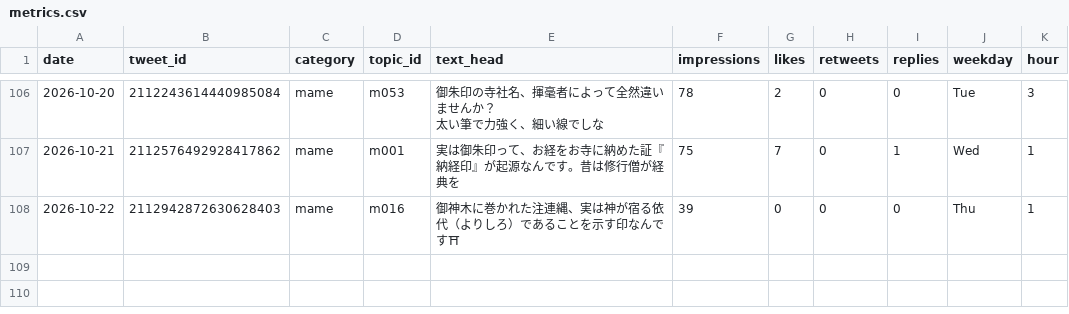
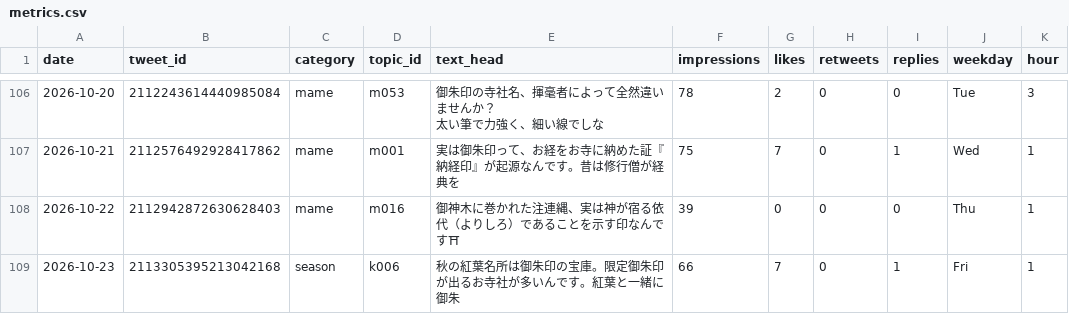
Before and after one commit to tesaguristudio/meguru-auto, a CSV file: data/metrics.csv, drawn as a sheet; only a part is shown, gaps mark what is left out.

Commit message:
metrics: 2026-10-24

```diff
--- a/data/metrics.csv
+++ b/data/metrics.csv
@@ -154 +154,2 @@ date,tweet_id,category,topic_id,text_head,impressions,likes,retweets,replies,wee
 2026-10-22,2112942872630628403,mame,m016,御神木に巻かれた注連縄、実は神が宿る依代（よりしろ）であることを示す印なんです⛩,39,0,0,0,Thu,1
+2026-10-23,2113305395213042168,season,k006,秋の紅葉名所は御朱印の宝庫。限定御朱印が出るお寺社が多いんです。紅葉と一緒に御朱,66,7,0,1,Fri,1
```
Also changed, not shown: 1 other file.
